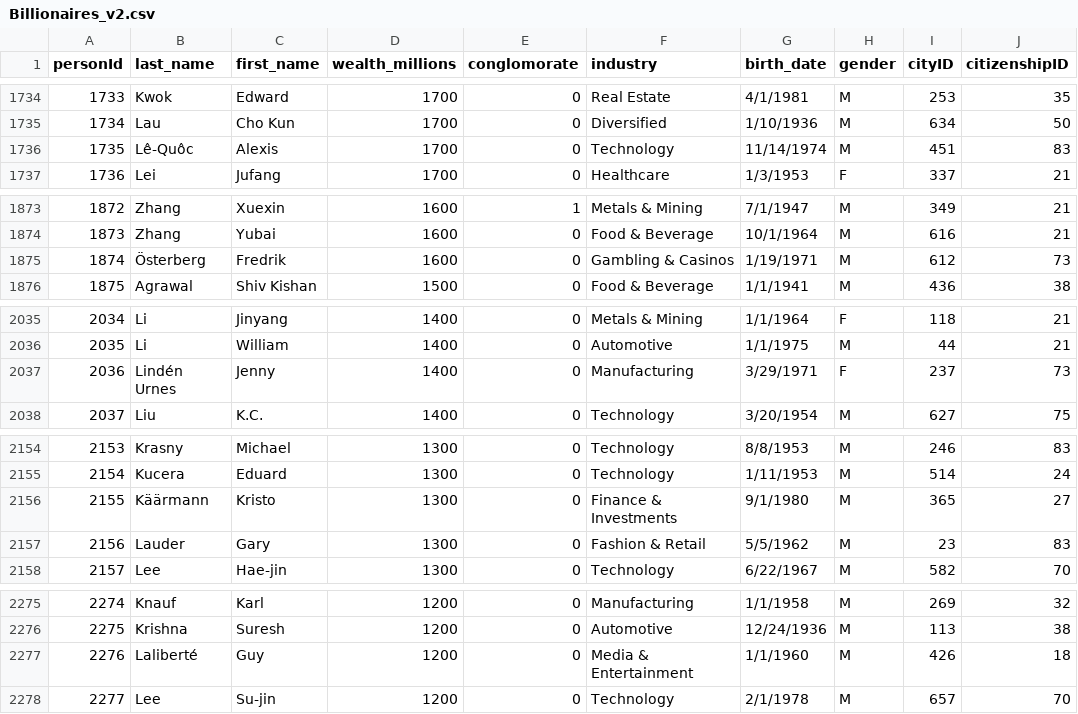
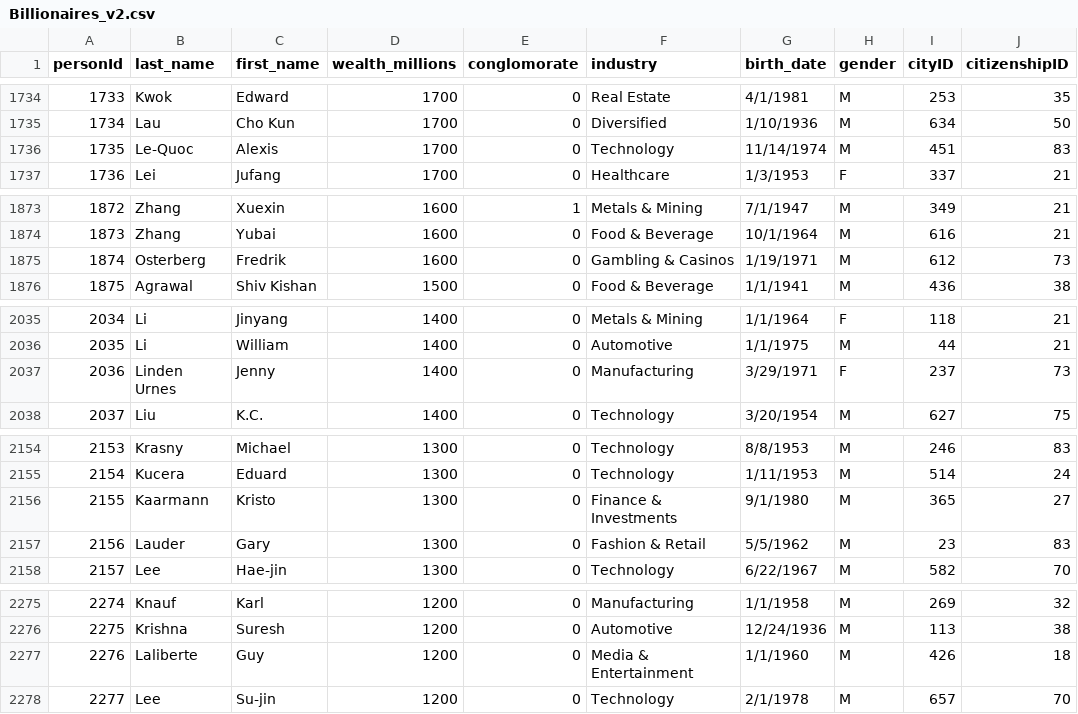
Before and after one commit to FabioSemedo/Millionarios-de-2022, a CSV file: TablePopulation/BackUps/Billionaires_v2.csv, drawn as a sheet; only a part is shown, gaps mark what is left out; the diff covers the shown part only.

Commit message:
billionaires_name_fix

```diff
--- a/TablePopulation/BackUps/Billionaires_v2.csv
+++ b/TablePopulation/BackUps/Billionaires_v2.csv
@@ -1735,3 +1735,3 @@
 "1734","Lau","Cho Kun","1700","0","Diversified","1/10/1936","M","634","50"
-"1735","Lê-Quôc","Alexis","1700","0","Technology","11/14/1974","M","451","83"
+"1735","Le-Quoc","Alexis","1700","0","Technology","11/14/1974","M","451","83"
 "1736","Lei","Jufang","1700","0","Healthcare","1/3/1953","F","337","21"
@@ -1874,3 +1874,3 @@
 "1873","Zhang","Yubai","1600","0","Food & Beverage","10/1/1964","M","616","21"
-"1874","Österberg","Fredrik","1600","0","Gambling & Casinos","1/19/1971","M","612","73"
+"1874","Osterberg","Fredrik","1600","0","Gambling & Casinos","1/19/1971","M","612","73"
 "1875","Agrawal","Shiv Kishan","1500","0","Food & Beverage","1/1/1941","M","436","38"
@@ -2036,3 +2036,3 @@
 "2035","Li","William","1400","0","Automotive","1/1/1975","M","44","21"
-"2036","Lindén Urnes","Jenny","1400","0","Manufacturing","3/29/1971","F","237","73"
+"2036","Linden Urnes","Jenny","1400","0","Manufacturing","3/29/1971","F","237","73"
 "2037","Liu","K.C.","1400","0","Technology","3/20/1954","M","627","75"
@@ -2155,3 +2155,3 @@
 "2154","Kucera","Eduard","1300","0","Technology","1/11/1953","M","514","24"
-"2155","Käärmann","Kristo","1300","0","Finance & Investments","9/1/1980","M","365","27"
+"2155","Kaarmann","Kristo","1300","0","Finance & Investments","9/1/1980","M","365","27"
 "2156","Lauder","Gary","1300","0","Fashion & Retail","5/5/1962","M","23","83"
@@ -2276,3 +2276,3 @@
 "2275","Krishna","Suresh","1200","0","Automotive","12/24/1936","M","113","38"
-"2276","Laliberté","Guy","1200","0","Media & Entertainment","1/1/1960","M","426","18"
+"2276","Laliberte","Guy","1200","0","Media & Entertainment","1/1/1960","M","426","18"
 "2277","Lee","Su-jin","1200","0","Technology","2/1/1978","M","657","70"
```
Also changed, not shown: 15 edited cells elsewhere in this file, 1 other file.
